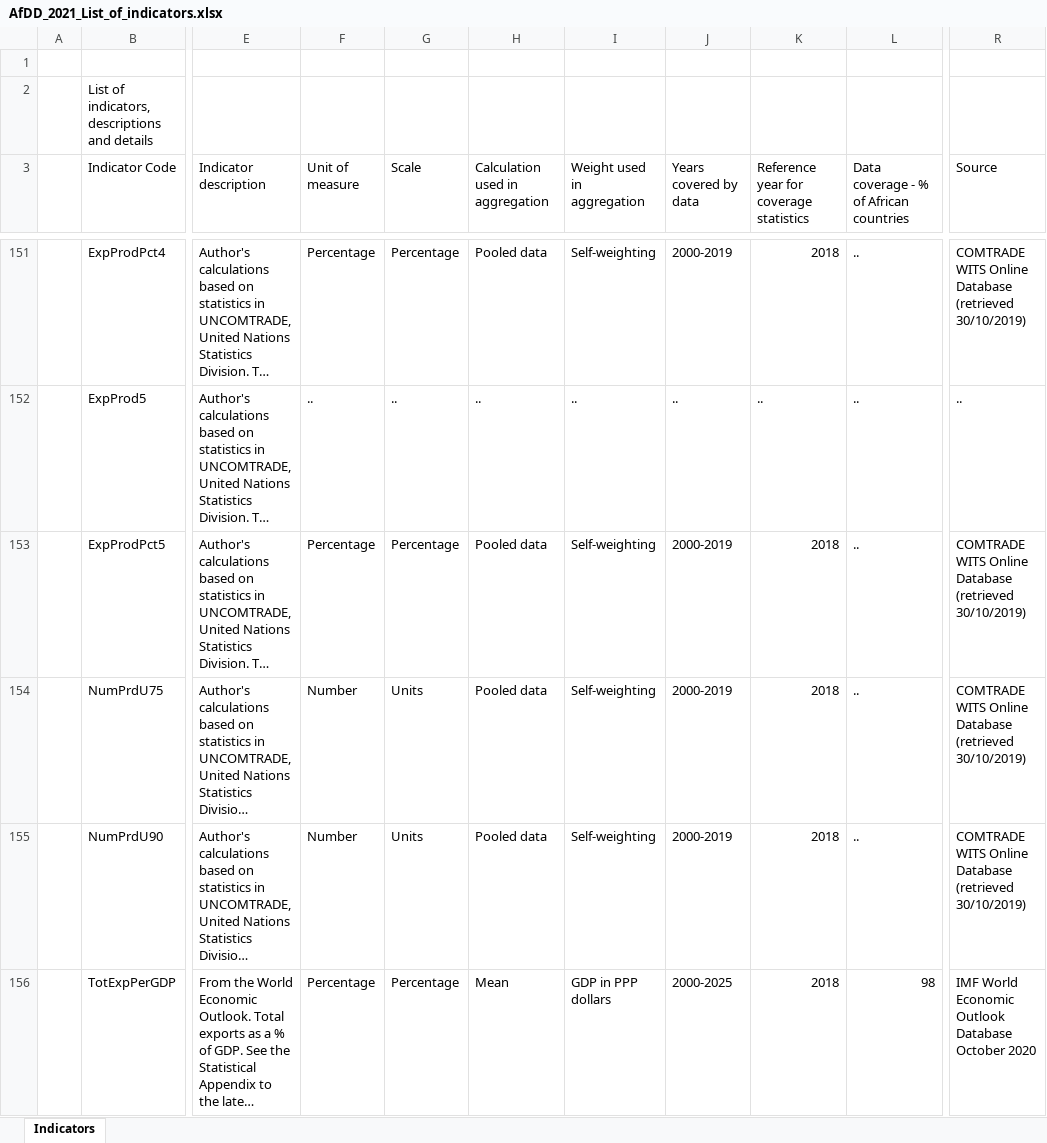
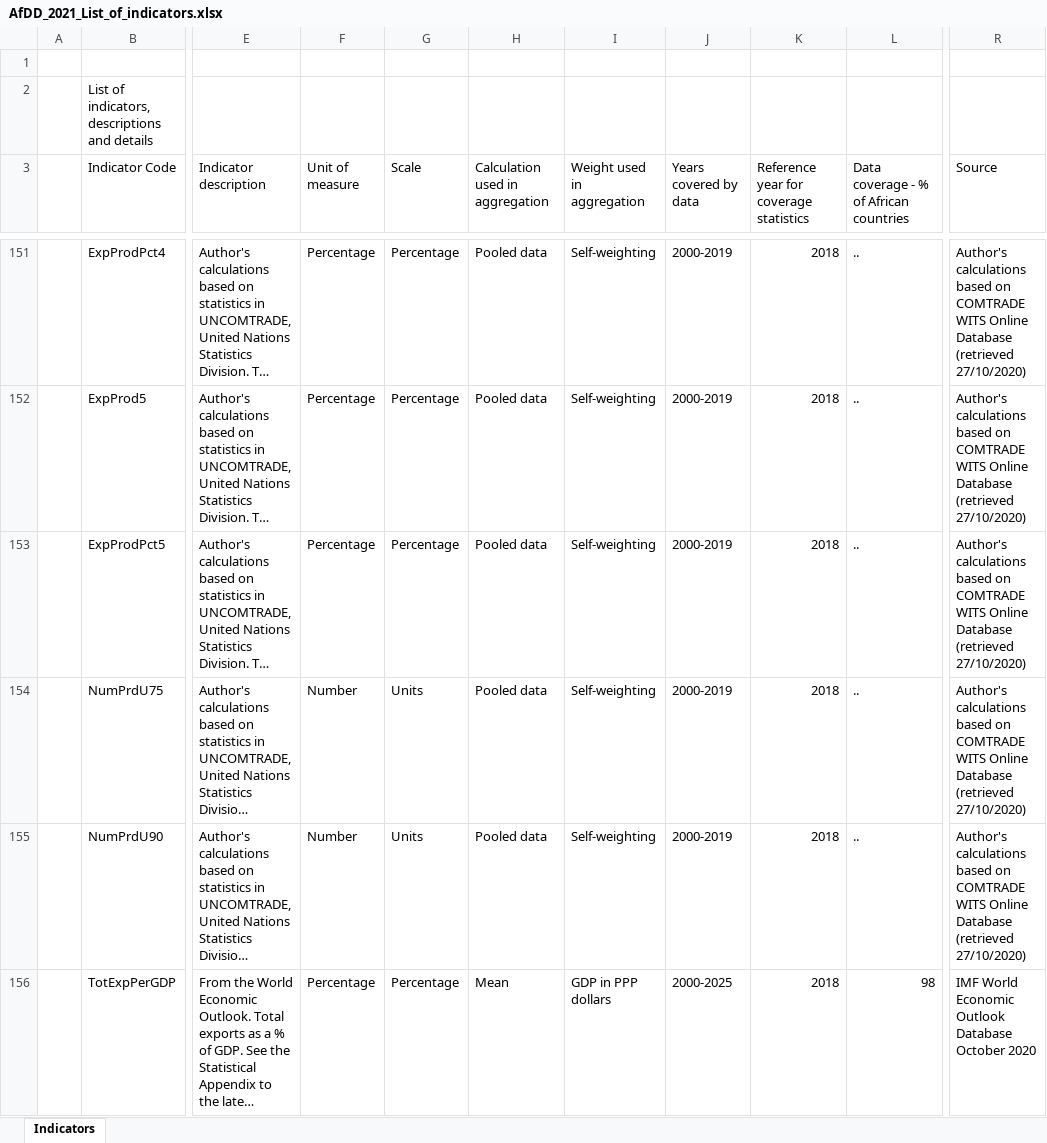
Before and after one commit to AfDDAnnex/AfDDDDAf2021, an Excel workbook: AfDD_2021_List_of_indicators.xlsx, sheet Indicators, drawn as a sheet; only a part is shown, gaps mark what is left out; long unchanged cells end in …; values as stored, in another font and other column widths than the file's, no cell formats; table styles not drawn; the diff covers the shown part only; the diff names each change by its address in the sheet, - before the commit and + after, or states it on an @@ line.

```diff
--- a/AfDD_2021_List_of_indicators.xlsx (sheet Indicators)
+++ b/AfDD_2021_List_of_indicators.xlsx (sheet Indicators)
-R151 (Source): COMTRADE WITS Online Database (retrieved 30/10/2019)
+R151 (Source): Author's calculations based on COMTRADE WITS Online Database (retrieved 27/10/2020)
-F152 (Unit of measure): ..
+F152 (Unit of measure): Percentage
-G152 (Scale): ..
+G152 (Scale): Percentage
-H152 (Calculation used in aggregation): ..
+H152 (Calculation used in aggregation): Pooled data
-I152 (Weight used in aggregation): ..
+I152 (Weight used in aggregation): Self-weighting
-J152 (Years covered by data): ..
+J152 (Years covered by data): 2000-2019
-K152: ..
+K152: 2018
-R152 (Source): ..
+R152 (Source): Author's calculations based on COMTRADE WITS Online Database (retrieved 27/10/2020)
-R153:R155 (Source): COMTRADE WITS Online Database (retrieved 30/10/2019)
+R153:R155 (Source): Author's calculations based on COMTRADE WITS Online Database (retrieved 27/10/2020)
```
Also changed, not shown: 60 edited cells elsewhere in this sheet, cell formats, AfDD_2021_Annex_Table_Sources.xlsx, AfDD_2021_Country_groupings.xlsx, 51 other files.
